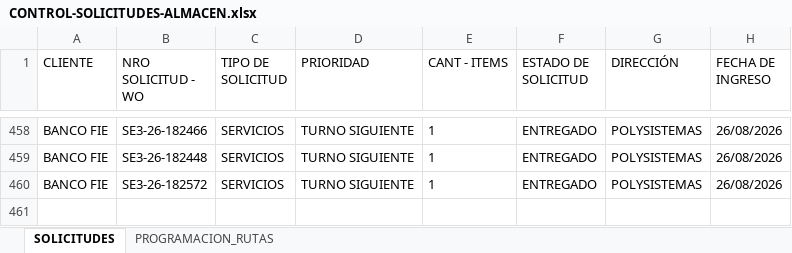
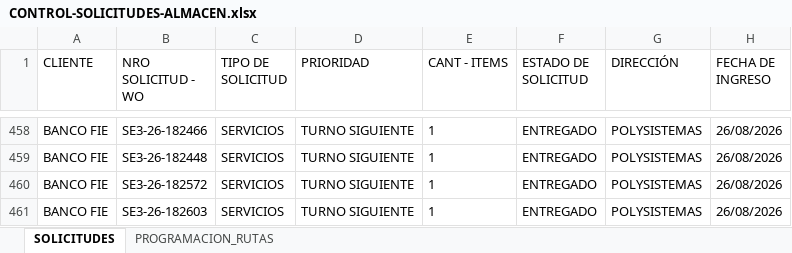
Before and after one commit to Dev-FilesJC/PROJECT_DESPACHO_JC, an Excel workbook: CONTROL-SOLICITUDES-ALMACEN.xlsx, sheet SOLICITUDES, drawn as a sheet; only a part is shown, gaps mark what is left out; values as stored, in another font and other column widths than the file's, no borders; the diff names each change by its address in the sheet, - before the commit and + after, or states it on an @@ line.

Commit message:
Guardar solicitud SE3-26-182603 desde Streamlit

```diff
--- a/CONTROL-SOLICITUDES-ALMACEN.xlsx (sheet SOLICITUDES)
+++ b/CONTROL-SOLICITUDES-ALMACEN.xlsx (sheet SOLICITUDES)
+row 461: BANCO FIE | SE3-26-182603 | SERVICIOS | TURNO SIGUIENTE | 1 | ENTREGADO | POLYSISTEMAS | 26/08/2026
```
